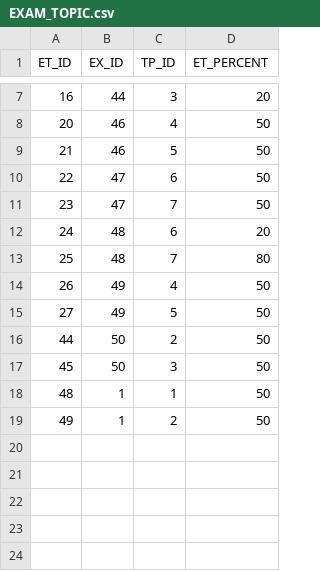
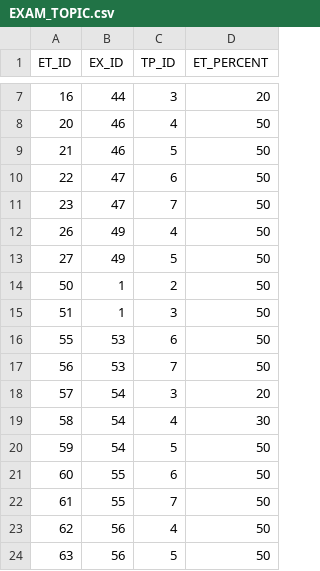
Before and after one commit to DongHarry/english_mcqbank2-main, a CSV file: src/main/resources/sql/EXAM_TOPIC.csv, drawn as a sheet; only a part is shown, gaps mark what is left out.

```diff
--- a/src/main/resources/sql/EXAM_TOPIC.csv
+++ b/src/main/resources/sql/EXAM_TOPIC.csv
@@ -11,9 +11,14 @@ ET_ID,EX_ID,TP_ID,ET_PERCENT
 23,47,7,50
-24,48,6,20
-25,48,7,80
 26,49,4,50
 27,49,5,50
-44,50,2,50
-45,50,3,50
-48,1,1,50
-49,1,2,50
+50,1,2,50
+51,1,3,50
+55,53,6,50
+56,53,7,50
+57,54,3,20
+58,54,4,30
+59,54,5,50
+60,55,6,50
+61,55,7,50
+62,56,4,50
+63,56,5,50
```
Also changed, not shown: src/main/resources/sql/EXAMS.csv, src/main/resources/sql/QUESTIONS.csv, 5 other files.
